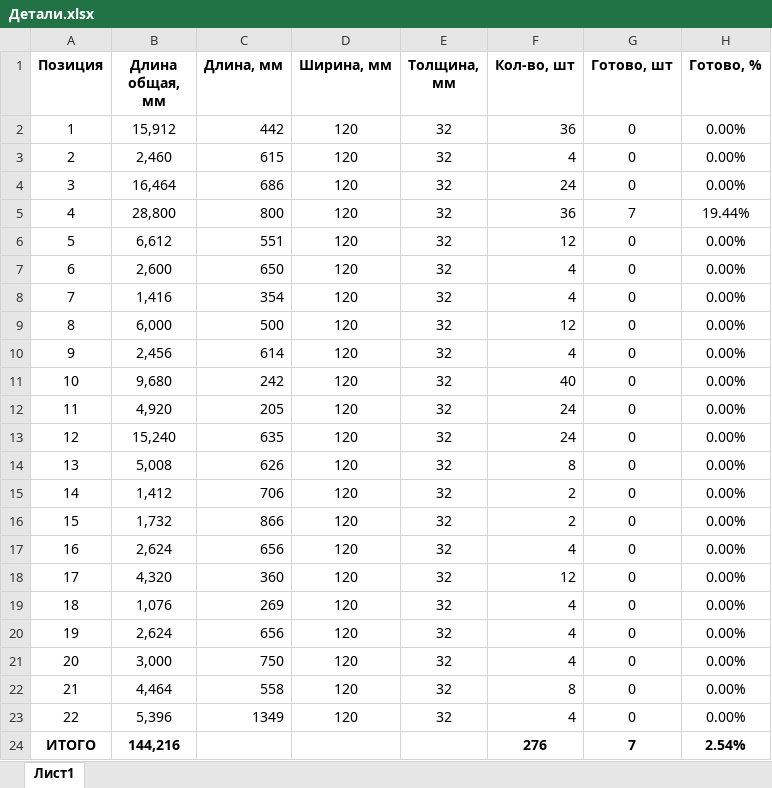
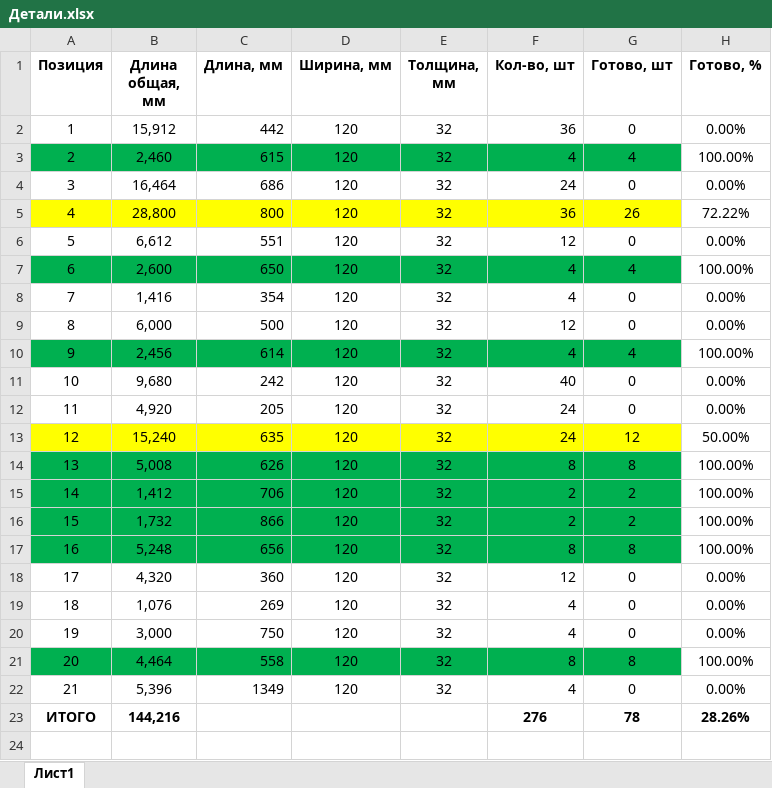
Before and after one commit to oid85/Wood, an Excel workbook: Детали.xlsx, sheet Лист1, drawn as a sheet; values as stored, in another font and other column widths than the file's, no borders; conditional formats not drawn; removed rows and columns are numbered as before the commit, all else as after; the diff names each change by its address in the sheet, - before the commit and + after, or states it on an @@ line.

Commit message:
Update Детали.xlsx

```diff
--- a/Детали.xlsx (sheet Лист1)
+++ b/Детали.xlsx (sheet Лист1)
-A3:G3 fill: none
+A3:G3 fill: #00B050
-G3 (Готово, шт): 0
+G3 (Готово, шт): 4
-H3 (Готово, %): 0.00%
+H3 (Готово, %): 100.00%
-A5:G5 fill: none
+A5:G5 fill: #FFFF00
-G5 (Готово, шт): 7
+G5 (Готово, шт): 26
-H5 (Готово, %): 19.44%
+H5 (Готово, %): 72.22%
-A7:G7 fill: none
+A7:G7 fill: #00B050
-G7 (Готово, шт): 0
+G7 (Готово, шт): 4
-H7 (Готово, %): 0.00%
+H7 (Готово, %): 100.00%
-A10:G10 fill: none
+A10:G10 fill: #00B050
-G10 (Готово, шт): 0
+G10 (Готово, шт): 4
-H10 (Готово, %): 0.00%
+H10 (Готово, %): 100.00%
-A13:G13 fill: none
+A13:G13 fill: #FFFF00
-G13 (Готово, шт): 0
+G13 (Готово, шт): 12
-H13 (Готово, %): 0.00%
+H13 (Готово, %): 50.00%
-A14:G16 fill: none
+A14:G16 fill: #00B050
-G14 (Готово, шт): 0
+G14 (Готово, шт): 8
-H14:H16 (Готово, %): 0.00%
+H14:H16 (Готово, %): 100.00%
-G15:G16 (Готово, шт): 0
+G15:G16 (Готово, шт): 2
-row 17: 16 | 2,624 | 656 | 120 | 32 | 4 | 0 | 0.00%
+row 17: 16 | 5,248 | 656 | 120 | 32 | 8 | 8 | 100.00%
-row 20: 19 | 2,624 | 656 | 120 | 32 | 4 | 0 | 0.00%
@@ column A (Позиция) renumbered between rows 20 and 22 @@
-A21:G21 fill: none
+A21:G21 fill: #00B050
-G21 (Готово, шт): 0
+G21 (Готово, шт): 8
-H21 (Готово, %): 0.00%
+H21 (Готово, %): 100.00%
-G23 (Готово, шт): 7
+G23 (Готово, шт): 78
-H23 (Готово, %): 2.54%
+H23 (Готово, %): 28.26%
```
Also changed, not shown: formulas that keep their value.
